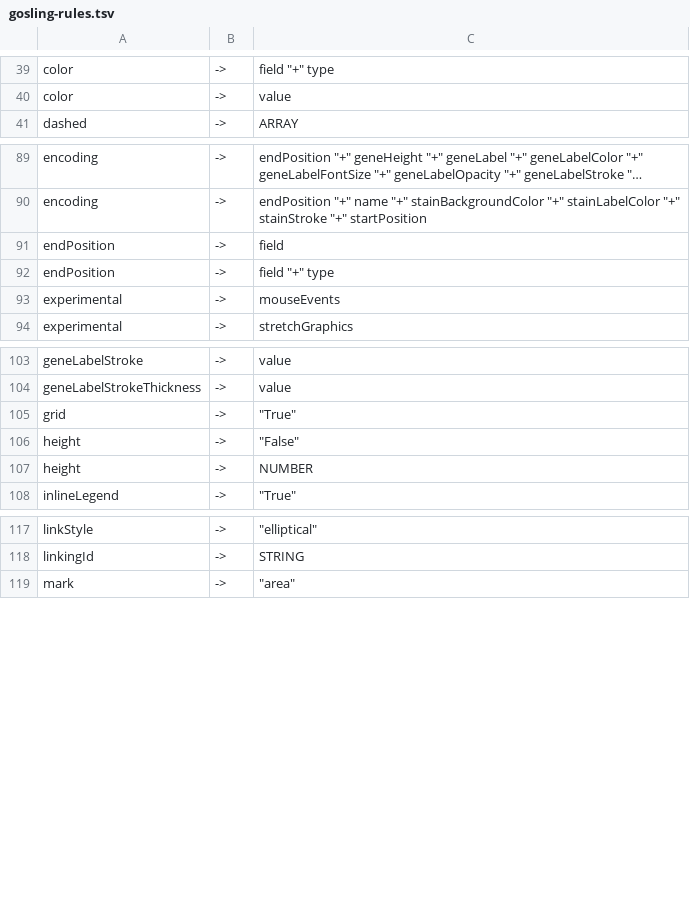
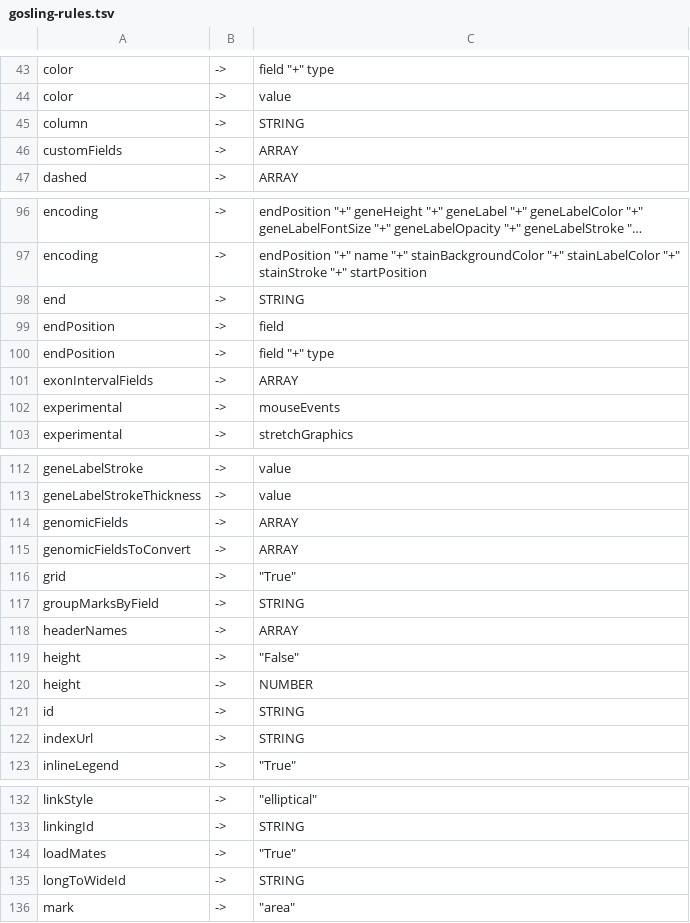
Before and after one commit to huyen-nguyen/geranium, a TSV file: cfg/gosling-rules.tsv, drawn as a sheet; only a part is shown, gaps mark what is left out; long unchanged cells end in …; the diff covers the shown part only; the diff names each change by its address in the sheet, - before the commit and + after, or states it on an @@ line.

```diff
--- a/cfg/gosling-rules.tsv
+++ b/cfg/gosling-rules.tsv
+row 45: column | -> | STRING
+row 46: customFields | -> | ARRAY
+row 98: end | -> | STRING
+row 101: exonIntervalFields | -> | ARRAY
+row 114: genomicFields | -> | ARRAY
+row 115: genomicFieldsToConvert | -> | ARRAY
+row 117: groupMarksByField | -> | STRING
+row 118: headerNames | -> | ARRAY
+row 121: id | -> | STRING
+row 122: indexUrl | -> | STRING
+row 134: loadMates | -> | "True"
+row 135: longToWideId | -> | STRING
```
Also changed, not shown: 26 added rows elsewhere in this file, 2 other files.
